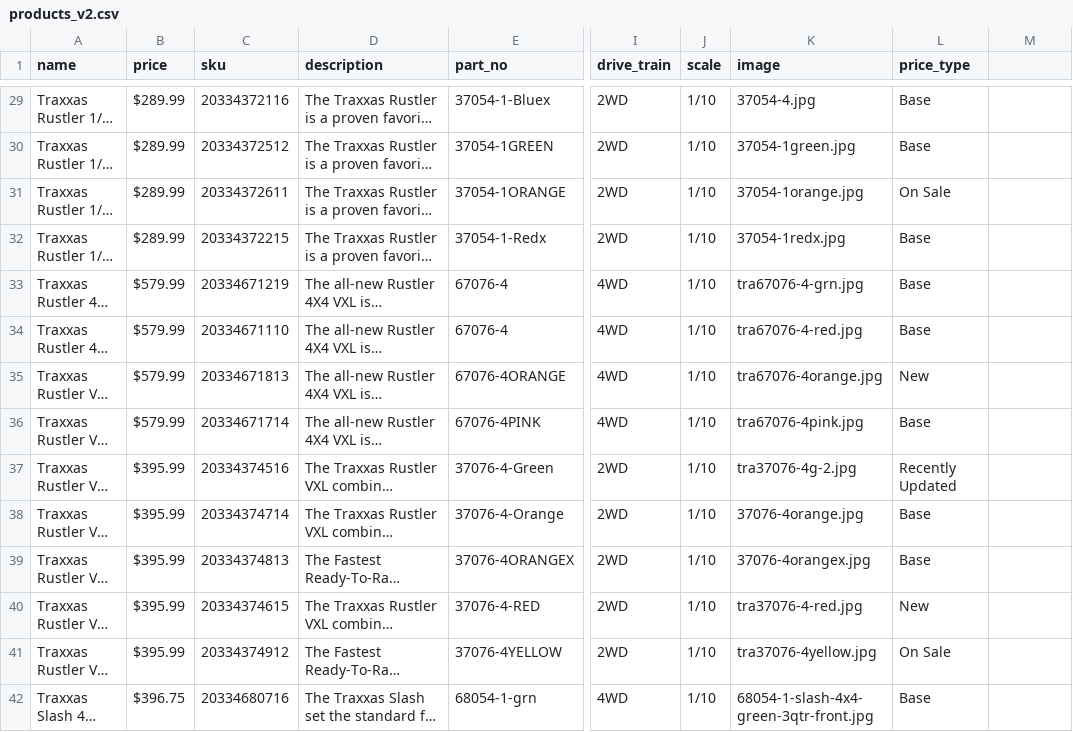
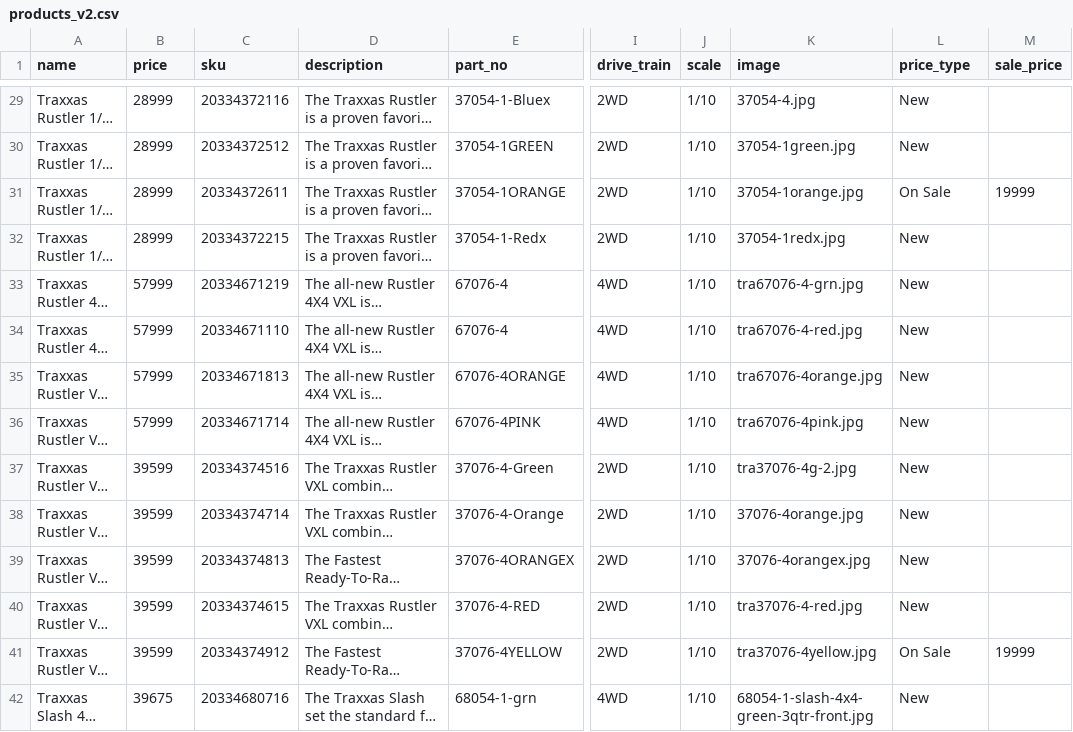
Before and after one commit to okornelsen/rcport_ecommerce, a CSV file: db/products_v2.csv, drawn as a sheet; only a part is shown, gaps mark what is left out; long unchanged cells end in …; the diff covers the shown part only; the diff names each change by its address in the sheet, - before the commit and + after, or states it on an @@ line.

Commit message:
Update PriceType to automatic Modified all views accordingly to support Pricetypes Added Sale Prices on Views

```diff
--- a/db/products_v2.csv
+++ b/db/products_v2.csv
-M1: (empty)
+M1: sale_price
-B29:B32 (price): $289.99
+B29:B32 (price): 28999
-L29:L30 (price_type): Base
+L29:L30 (price_type): New
-M31 (sale_price): (empty)
+M31 (sale_price): 19999
-L32:L34 (price_type): Base
+L32:L34 (price_type): New
-B33:B36 (price): $579.99
+B33:B36 (price): 57999
-L36 (price_type): Base
+L36 (price_type): New
-B37:B41 (price): $395.99
+B37:B41 (price): 39599
-L37 (price_type): Recently Updated
+L37 (price_type): New
-L38:L39 (price_type): Base
+L38:L39 (price_type): New
-M41 (sale_price): (empty)
+M41 (sale_price): 19999
-B42 (price): $396.75
+B42 (price): 39675
-L42 (price_type): Base
+L42 (price_type): New
```
Also changed, not shown: 145 edited cells elsewhere in this file, 9 other files.
